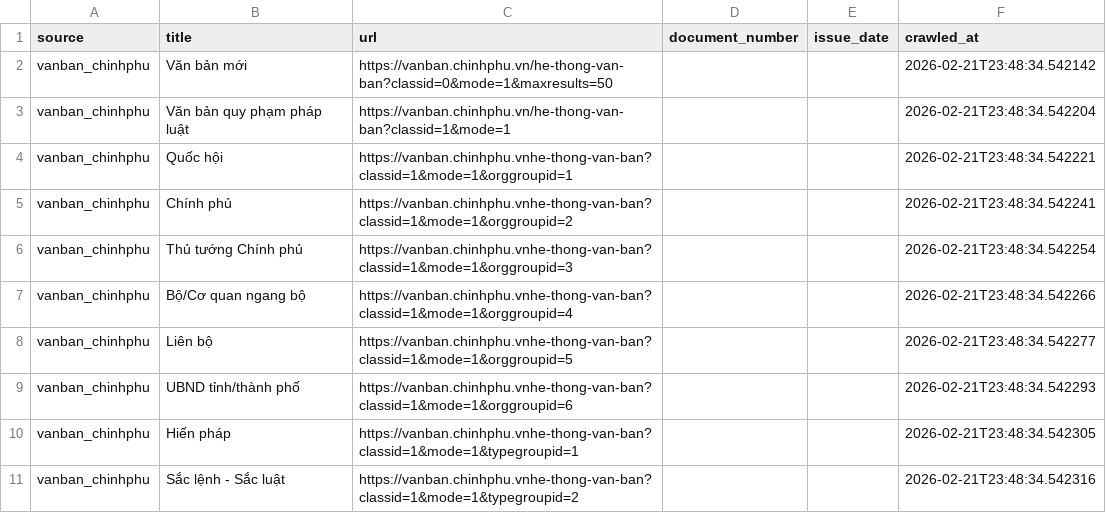
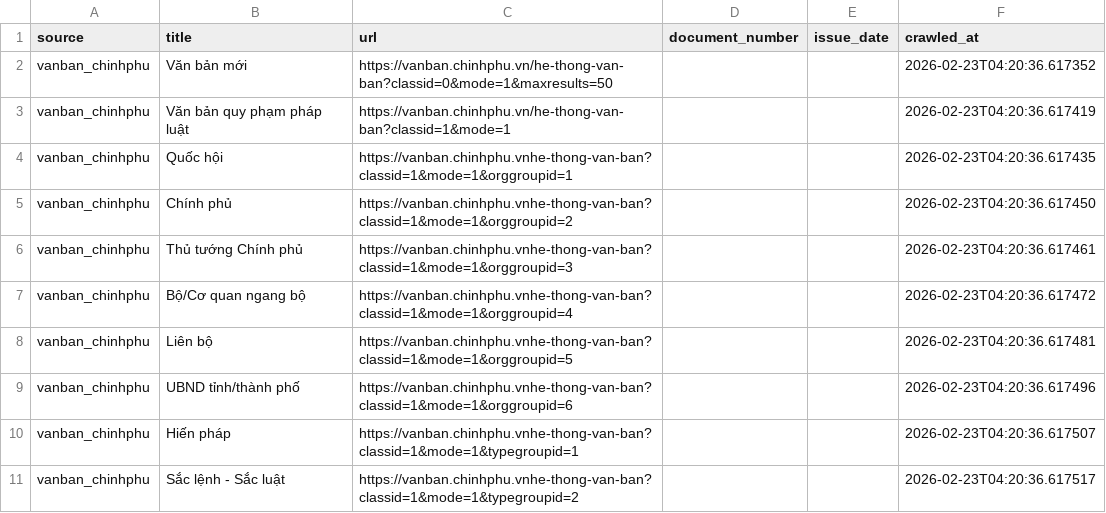
Before and after one commit to diepxuan/diepxuan.github.io, a CSV file: van-ban/crawled/legal_documents.csv, drawn as a sheet.

```diff
--- a/van-ban/crawled/legal_documents.csv
+++ b/van-ban/crawled/legal_documents.csv
@@ -1,11 +1,11 @@
 source,title,url,document_number,issue_date,crawled_at
-vanban_chinhphu,Văn bản mới,https://vanban.chinhphu.vn/he-thong-van-ban?classid=0&mode=1&maxresults=50,,,2026-02-21T23:48:34.542142
-vanban_chinhphu,Văn bản quy phạm pháp luật,https://vanban.chinhphu.vn/he-thong-van-ban?classid=1&mode=1,,,2026-02-21T23:48:34.542204
-vanban_chinhphu,Quốc hội,https://vanban.chinhphu.vnhe-thong-van-ban?classid=1&mode=1&orggroupid=1,,,2026-02-21T23:48:34.542221
-vanban_chinhphu,Chính phủ,https://vanban.chinhphu.vnhe-thong-van-ban?classid=1&mode=1&orggroupid=2,,,2026-02-21T23:48:34.542241
-vanban_chinhphu,Thủ tướng Chính phủ,https://vanban.chinhphu.vnhe-thong-van-ban?classid=1&mode=1&orggroupid=3,,,2026-02-21T23:48:34.542254
-vanban_chinhphu,Bộ/Cơ quan ngang bộ,https://vanban.chinhphu.vnhe-thong-van-ban?classid=1&mode=1&orggroupid=4,,,2026-02-21T23:48:34.542266
-vanban_chinhphu,Liên bộ,https://vanban.chinhphu.vnhe-thong-van-ban?classid=1&mode=1&orggroupid=5,,,2026-02-21T23:48:34.542277
-vanban_chinhphu,UBND tỉnh/thành phố,https://vanban.chinhphu.vnhe-thong-van-ban?classid=1&mode=1&orggroupid=6,,,2026-02-21T23:48:34.542293
-vanban_chinhphu,Hiến pháp,https://vanban.chinhphu.vnhe-thong-van-ban?classid=1&mode=1&typegroupid=1,,,2026-02-21T23:48:34.542305
-vanban_chinhphu,Sắc lệnh - Sắc luật,https://vanban.chinhphu.vnhe-thong-van-ban?classid=1&mode=1&typegroupid=2,,,2026-02-21T23:48:34.542316
+vanban_chinhphu,Văn bản mới,https://vanban.chinhphu.vn/he-thong-van-ban?classid=0&mode=1&maxresults=50,,,2026-02-23T04:20:36.617352
+vanban_chinhphu,Văn bản quy phạm pháp luật,https://vanban.chinhphu.vn/he-thong-van-ban?classid=1&mode=1,,,2026-02-23T04:20:36.617419
+vanban_chinhphu,Quốc hội,https://vanban.chinhphu.vnhe-thong-van-ban?classid=1&mode=1&orggroupid=1,,,2026-02-23T04:20:36.617435
+vanban_chinhphu,Chính phủ,https://vanban.chinhphu.vnhe-thong-van-ban?classid=1&mode=1&orggroupid=2,,,2026-02-23T04:20:36.617450
+vanban_chinhphu,Thủ tướng Chính phủ,https://vanban.chinhphu.vnhe-thong-van-ban?classid=1&mode=1&orggroupid=3,,,2026-02-23T04:20:36.617461
+vanban_chinhphu,Bộ/Cơ quan ngang bộ,https://vanban.chinhphu.vnhe-thong-van-ban?classid=1&mode=1&orggroupid=4,,,2026-02-23T04:20:36.617472
+vanban_chinhphu,Liên bộ,https://vanban.chinhphu.vnhe-thong-van-ban?classid=1&mode=1&orggroupid=5,,,2026-02-23T04:20:36.617481
+vanban_chinhphu,UBND tỉnh/thành phố,https://vanban.chinhphu.vnhe-thong-van-ban?classid=1&mode=1&orggroupid=6,,,2026-02-23T04:20:36.617496
+vanban_chinhphu,Hiến pháp,https://vanban.chinhphu.vnhe-thong-van-ban?classid=1&mode=1&typegroupid=1,,,2026-02-23T04:20:36.617507
+vanban_chinhphu,Sắc lệnh - Sắc luật,https://vanban.chinhphu.vnhe-thong-van-ban?classid=1&mode=1&typegroupid=2,,,2026-02-23T04:20:36.617517
```
Also changed, not shown: 2 other files.
